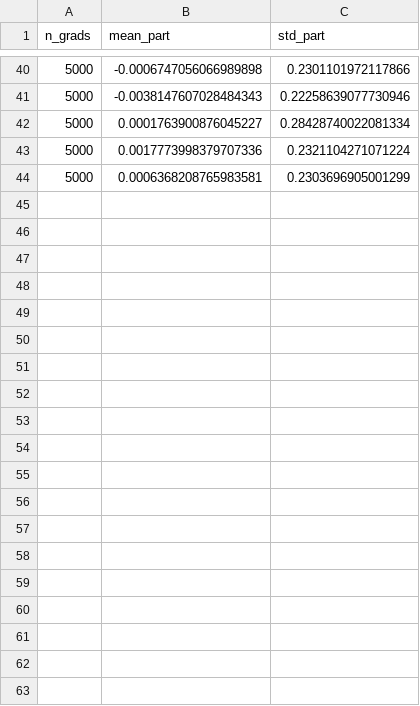
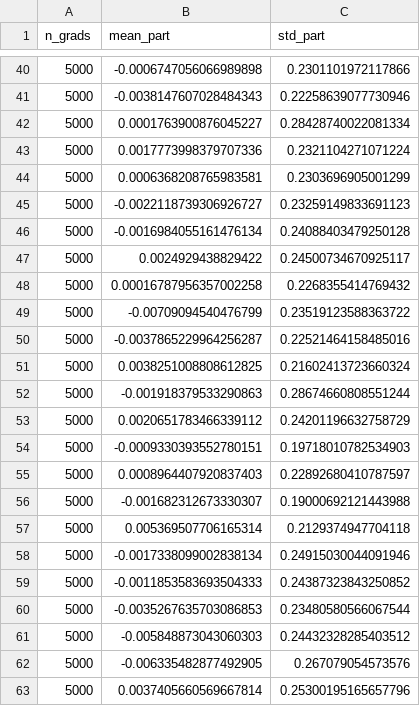
Before and after one commit to FC0000/LCP_B, a CSV file: project/grads_3sat/m30_n10_p64.csv, drawn as a sheet; only a part is shown, gaps mark what is left out; the diff covers the shown part only.

```diff
--- a/project/grads_3sat/m30_n10_p64.csv
+++ b/project/grads_3sat/m30_n10_p64.csv
@@ -44 +44,20 @@ n_grads,mean_part,std_part
 5000,0.0006368208765983581,0.2303696905001299
+5000,-0.0022118739306926727,0.23259149833691123
+5000,-0.0016984055161476134,0.24088403479250128
+5000,0.0024929438829422,0.24500734670925117
+5000,0.00016787956357002258,0.2268355414769432
+5000,-0.00709094540476799,0.23519123588363722
+5000,-0.0037865229964256287,0.22521464158485016
+5000,0.0038251008808612825,0.21602413723660324
+5000,-0.001918379533290863,0.28674660808551244
+5000,0.0020651783466339112,0.24201196632758729
+5000,-0.0009330393552780151,0.19718010782534903
+5000,0.0008964407920837403,0.22892680410787597
+5000,-0.001682312673330307,0.19000692121443988
+5000,0.005369507706165314,0.2129374947704118
+5000,-0.0017338099002838134,0.24915030044091946
+5000,-0.0011853583693504333,0.24387323843250852
+5000,-0.0035267635703086853,0.23480580566067544
+5000,-0.005848873043060303,0.24432328285403512
+5000,-0.006335482877492905,0.267079054573576
+5000,0.0037405660569667814,0.25300195165657796
```
Also changed, not shown: 15 added rows elsewhere in this file, project/grads_3sat/m10_n10_p64.csv, project/grads_3sat/m12_n10_p64.csv, 22 other files.
